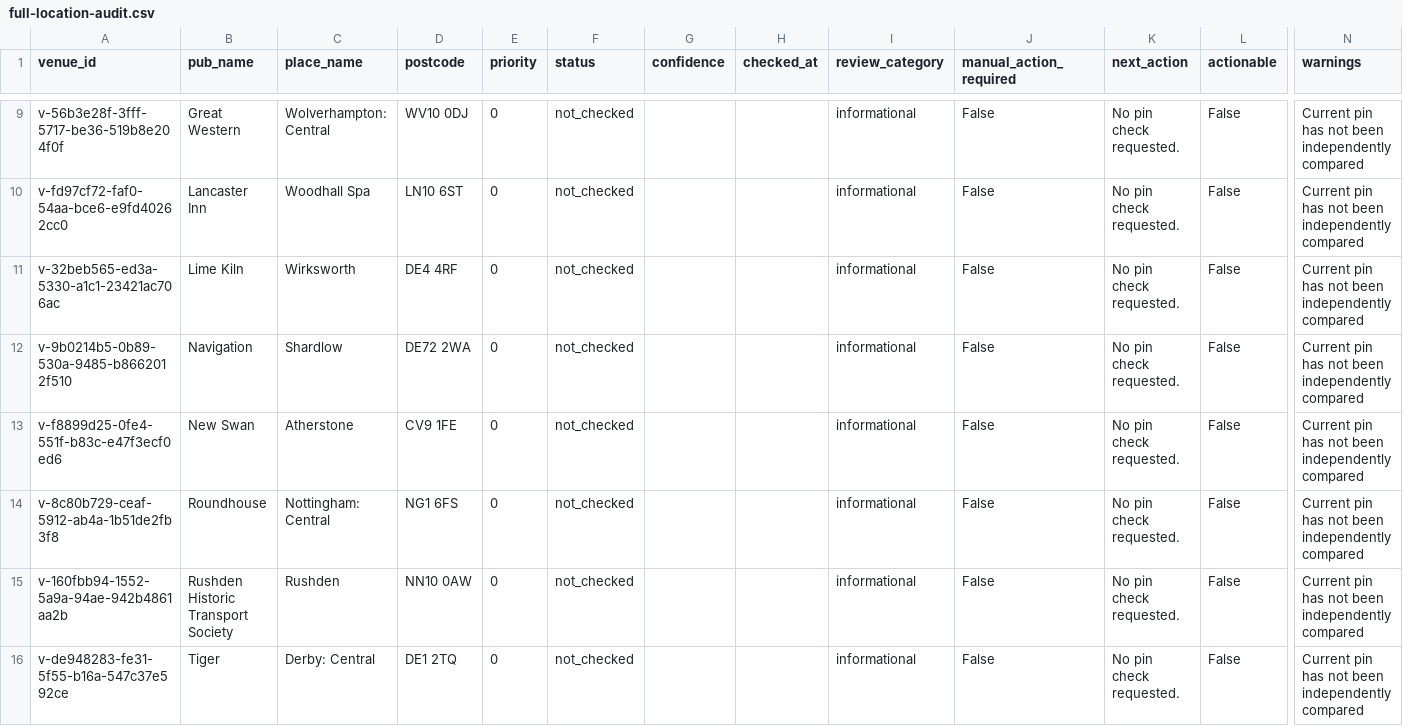
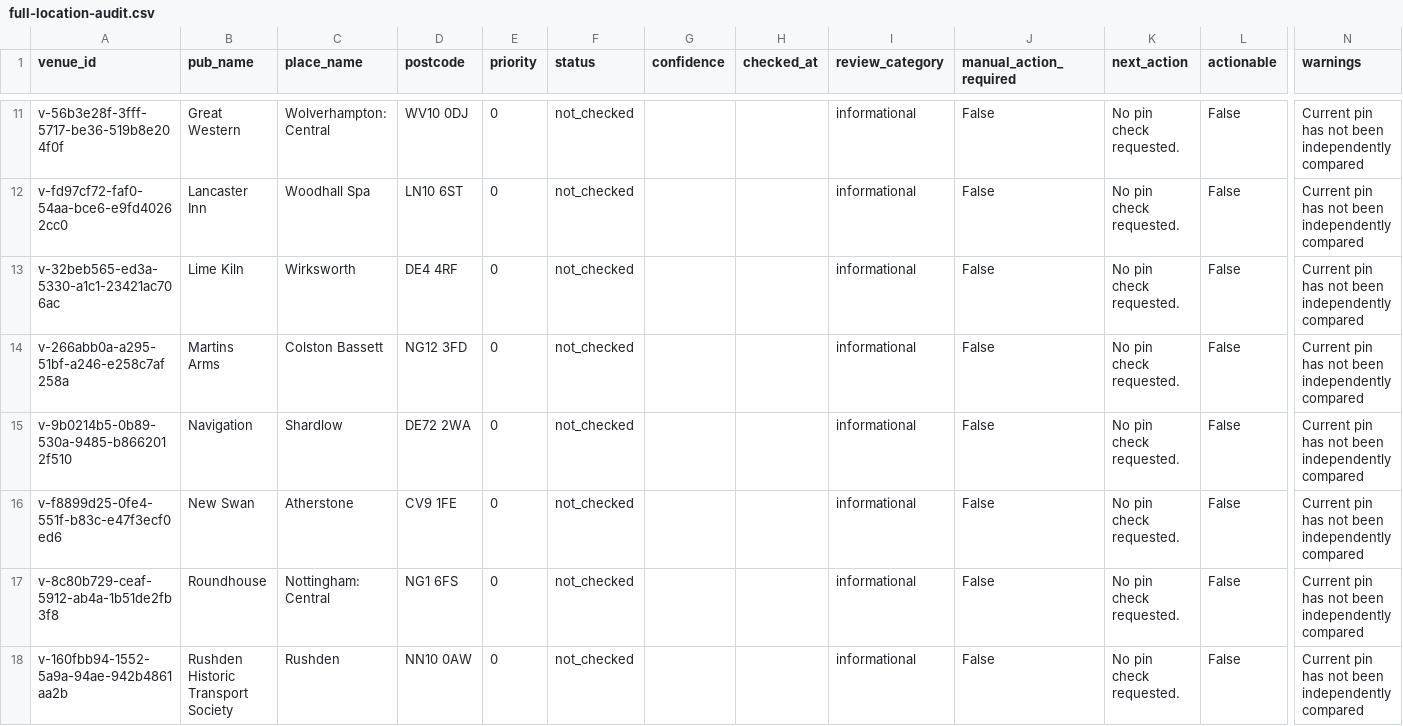
Before and after one commit to bristolbagpiper/BassBeerMap, a CSV file: audit/full-location-audit.csv, drawn as a sheet; only a part is shown, gaps mark what is left out; the shorter side is filled out with more unchanged rows; rows hold the shown columns only; the diff covers the shown part only; the diff names each change by its address in the sheet, - before the commit and + after, or states it on an @@ line.

```diff
--- a/audit/full-location-audit.csv
+++ b/audit/full-location-audit.csv
+row 14: v-266abb0a-a295-51bf-a246-e258c7af258a | Martins Arms | Colston Bassett | NG12 3FD | 0 | not_checked |  |  | informational | False | No pin check requested. | False | Current pin has not been independently compared
```
Also changed, not shown: 3 added rows and 4 removed rows elsewhere in this file, 2 other files.
